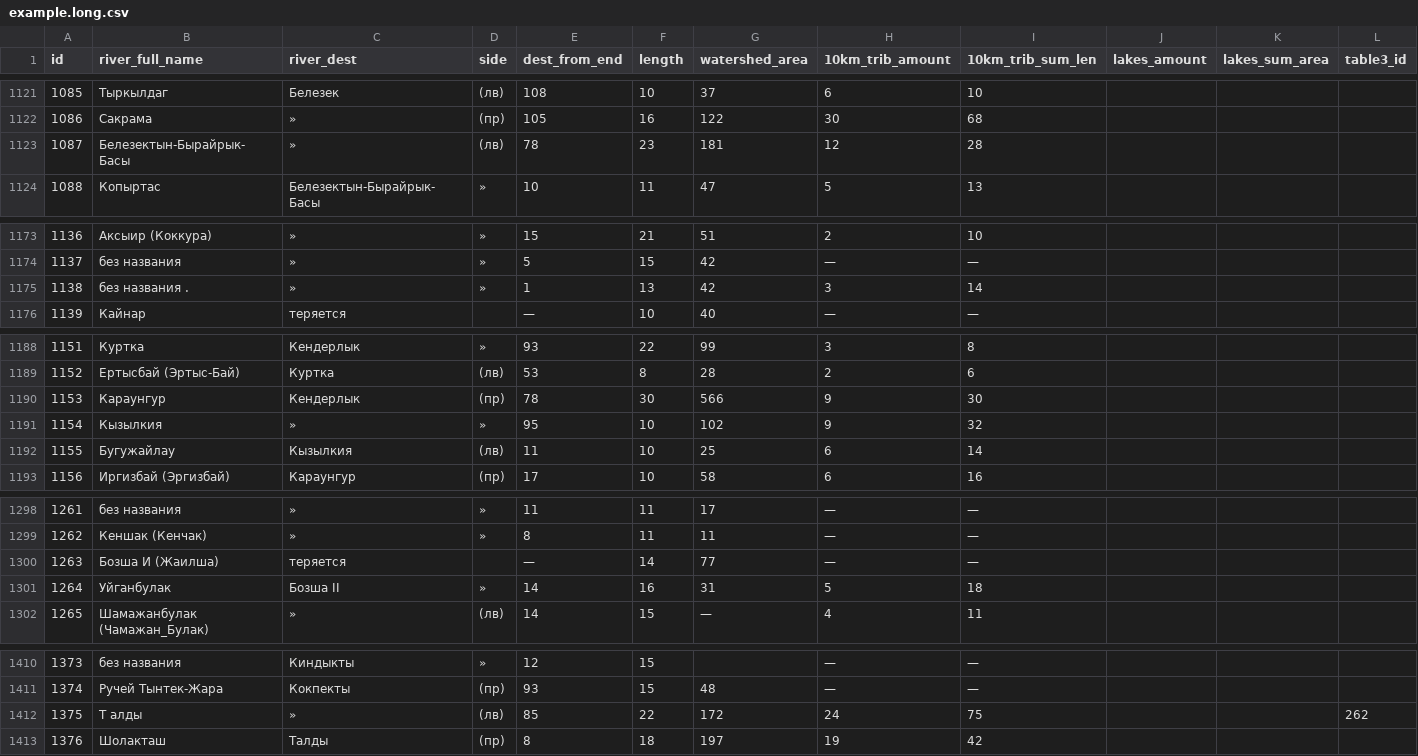
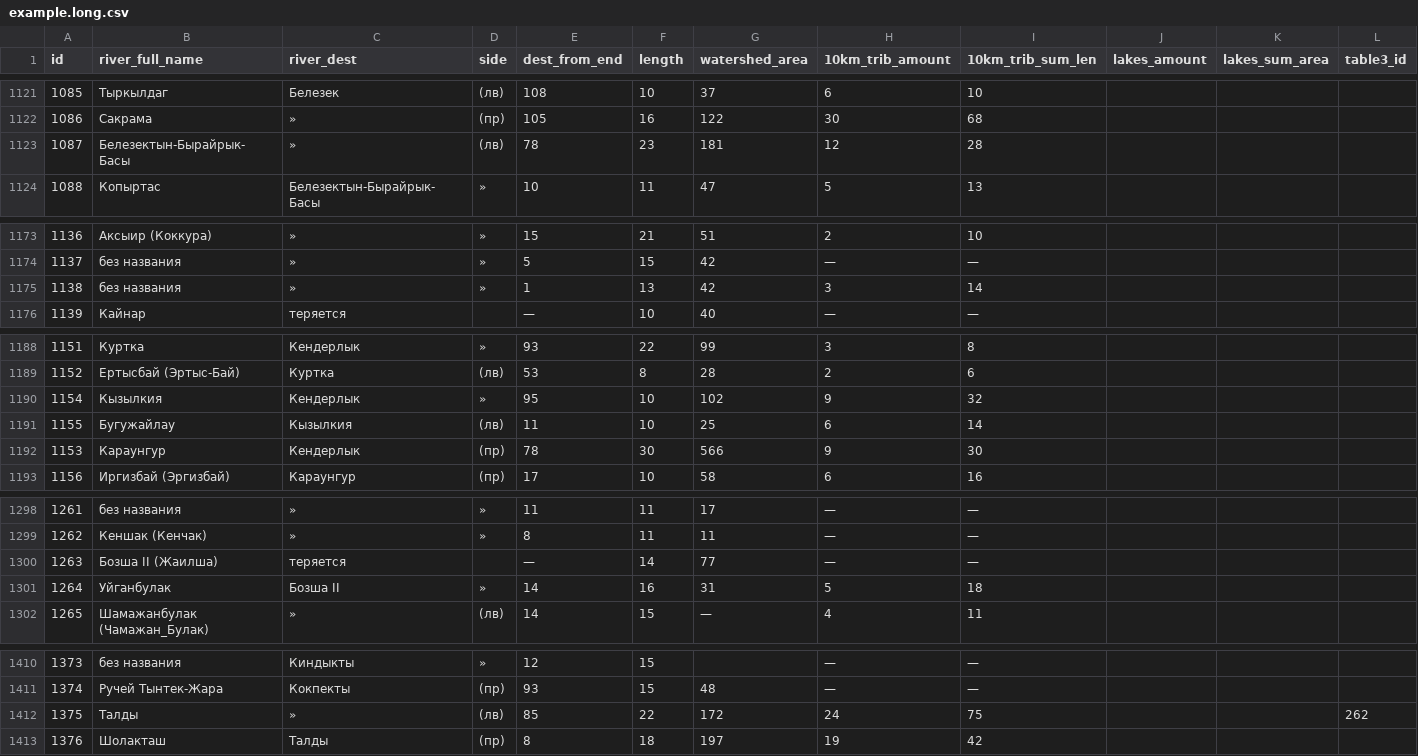
Before and after one commit to vitalyisaev2/river-orders, a CSV file: data/example.long.csv, drawn as a sheet; only a part is shown, gaps mark what is left out; the diff covers the shown part only.

```diff
--- a/data/example.long.csv
+++ b/data/example.long.csv
@@ -1122,3 +1122,3 @@ id;river_full_name;river_dest;side;dest_from_end;length;watershed_area;10km_trib
 1086;Сакрама;»;(пр);105;16;122;30;68;;;
-1087;Белезектын-Бырайрык- Басы;»;(лв);78;23;181;12;28;;;
+1087;Белезектын-Бырайрык-Басы;»;(лв);78;23;181;12;28;;;
 1088;Копыртас;Белезектын-Бырайрык-Басы;»;10;11;47;5;13;;;
@@ -1174,3 +1174,3 @@ id;river_full_name;river_dest;side;dest_from_end;length;watershed_area;10km_trib
 1137;без названия;»;»;5;15;42;—;—;;;
-1138;без названия .;»;»;1;13;42;3;14;;;
+1138;без названия;»;»;1;13;42;3;14;;;
 1139;Кайнар;теряется;;—;10;40;—;—;;;
@@ -1189,5 +1189,5 @@ id;river_full_name;river_dest;side;dest_from_end;length;watershed_area;10km_trib
 1152;Ертысбай (Эртыс-Бай);Куртка;(лв);53;8;28;2;6;;;
+1154;Кызылкия;Кендерлык;»;95;10;102;9;32;;;
+1155;Бугужайлау;Кызылкия;(лв);11;10;25;6;14;;;
 1153;Караунгур;Кендерлык;(пр);78;30;566;9;30;;;
-1154;Кызылкия;»;»;95;10;102;9;32;;;
-1155;Бугужайлау;Кызылкия;(лв);11;10;25;6;14;;;
 1156;Иргизбай (Эргизбай);Караунгур;(пр);17;10;58;6;16;;;
@@ -1299,3 +1299,3 @@ id;river_full_name;river_dest;side;dest_from_end;length;watershed_area;10km_trib
 1262;Кеншак (Кенчак);»;»;8;11;11;—;—;;;
-1263;Бозша И (Жаилша);теряется;;—;14;77;—;—;;;
+1263;Бозша II (Жаилша);теряется;;—;14;77;—;—;;;
 1264;Уйганбулак;Бозша II;»;14;16;31;5;18;;;
@@ -1411,3 +1411,3 @@ id;river_full_name;river_dest;side;dest_from_end;length;watershed_area;10km_trib
 1374;Ручей Тынтек-Жара;Кокпекты;(пр);93;15;48;—;—;;;
-1375;Т алды;»;(лв);85;22;172;24;75;;;262
+1375;Талды;»;(лв);85;22;172;24;75;;;262
 1376;Шолакташ;Талды;(пр);8;18;197;19;42;;;
```
Also changed, not shown: 2 edited cells elsewhere in this file, 1 other file.
